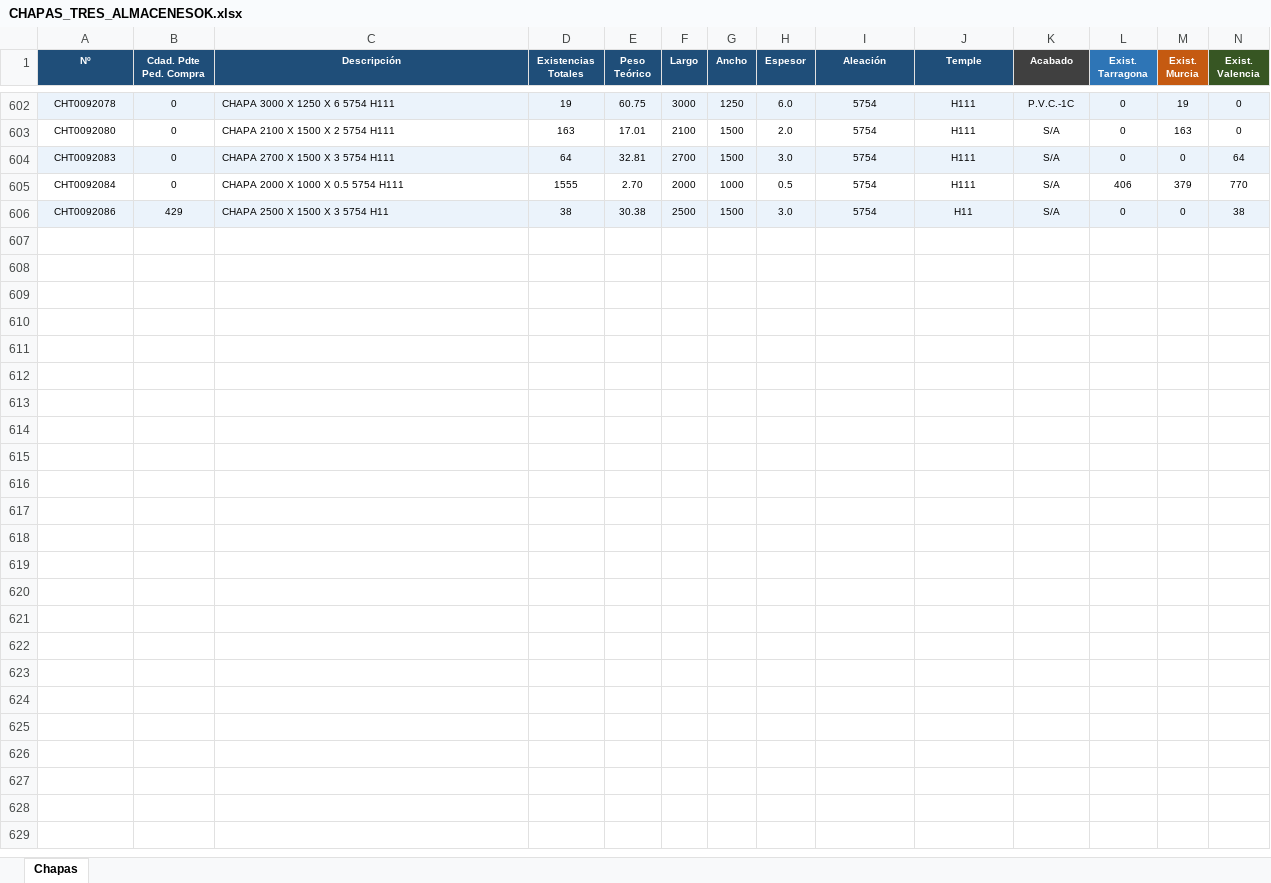
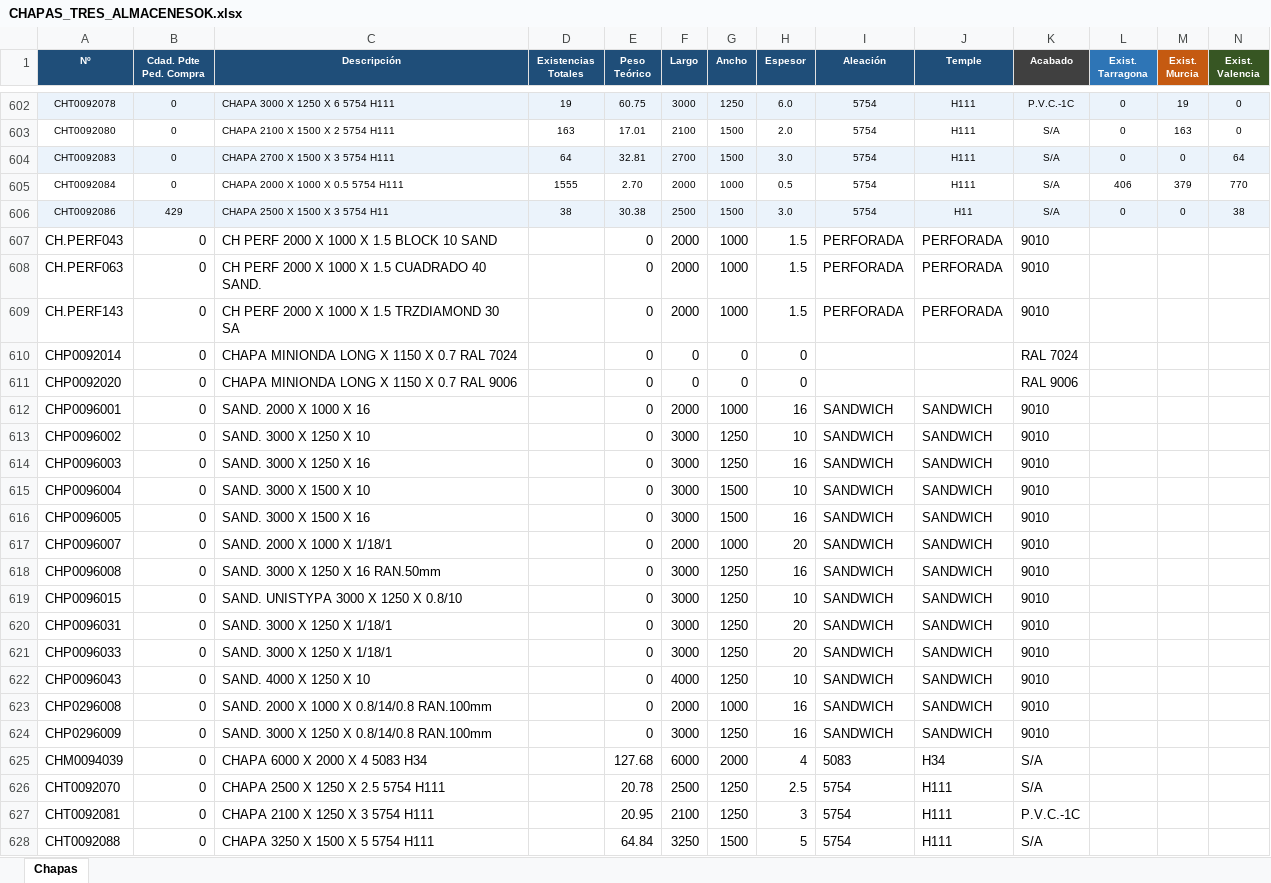
Before and after one commit to afcatalunya/consulta-chapas, an Excel workbook: CHAPAS_TRES_ALMACENESOK.xlsx, sheet Chapas, drawn as a sheet; only a part is shown, gaps mark what is left out; values as stored, in another font and other column widths than the file's, no borders; table styles not drawn; the diff names each change by its address in the sheet, - before the commit and + after, or states it on an @@ line.

Commit message:
Actualización semanal 12/06/2026 - CHAPAS_TRES_ALMACENESOK.xlsx

```diff
--- a/CHAPAS_TRES_ALMACENESOK.xlsx (sheet Chapas)
+++ b/CHAPAS_TRES_ALMACENESOK.xlsx (sheet Chapas)
+row 607: CH.PERF043 | 0 | CH PERF 2000 X 1000 X 1.5 BLOCK 10 SAND |  | 0 | 2000 | 1000 | 1.5 | PERFORADA | PERFORADA | 9010
+row 608: CH.PERF063 | 0 | CH PERF 2000 X 1000 X 1.5 CUADRADO 40 SAND. |  | 0 | 2000 | 1000 | 1.5 | PERFORADA | PERFORADA | 9010
+row 609: CH.PERF143 | 0 | CH PERF 2000 X 1000 X 1.5 TRZDIAMOND 30 SA |  | 0 | 2000 | 1000 | 1.5 | PERFORADA | PERFORADA | 9010
+row 610: CHP0092014 | 0 | CHAPA MINIONDA LONG X 1150 X 0.7 RAL 7024 |  | 0 | 0 | 0 | 0 |  |  | RAL 7024
+row 611: CHP0092020 | 0 | CHAPA MINIONDA LONG X 1150 X 0.7 RAL 9006 |  | 0 | 0 | 0 | 0 |  |  | RAL 9006
+row 612: CHP0096001 | 0 | SAND. 2000 X 1000 X 16 |  | 0 | 2000 | 1000 | 16 | SANDWICH | SANDWICH | 9010
+row 613: CHP0096002 | 0 | SAND. 3000 X 1250 X 10 |  | 0 | 3000 | 1250 | 10 | SANDWICH | SANDWICH | 9010
+row 614: CHP0096003 | 0 | SAND. 3000 X 1250 X 16 |  | 0 | 3000 | 1250 | 16 | SANDWICH | SANDWICH | 9010
+row 615: CHP0096004 | 0 | SAND. 3000 X 1500 X 10 |  | 0 | 3000 | 1500 | 10 | SANDWICH | SANDWICH | 9010
+row 616: CHP0096005 | 0 | SAND. 3000 X 1500 X 16 |  | 0 | 3000 | 1500 | 16 | SANDWICH | SANDWICH | 9010
+row 617: CHP0096007 | 0 | SAND. 2000 X 1000 X 1/18/1 |  | 0 | 2000 | 1000 | 20 | SANDWICH | SANDWICH | 9010
+row 618: CHP0096008 | 0 | SAND. 3000 X 1250 X 16 RAN.50mm |  | 0 | 3000 | 1250 | 16 | SANDWICH | SANDWICH | 9010
+row 619: CHP0096015 | 0 | SAND. UNISTYPA 3000 X 1250 X 0.8/10 |  | 0 | 3000 | 1250 | 10 | SANDWICH | SANDWICH | 9010
+row 620: CHP0096031 | 0 | SAND. 3000 X 1250 X 1/18/1 |  | 0 | 3000 | 1250 | 20 | SANDWICH | SANDWICH | 9010
+row 621: CHP0096033 | 0 | SAND. 3000 X 1250 X 1/18/1 |  | 0 | 3000 | 1250 | 20 | SANDWICH | SANDWICH | 9010
+row 622: CHP0096043 | 0 | SAND. 4000 X 1250 X 10 |  | 0 | 4000 | 1250 | 10 | SANDWICH | SANDWICH | 9010
+row 623: CHP0296008 | 0 | SAND. 2000 X 1000 X 0.8/14/0.8 RAN.100mm |  | 0 | 2000 | 1000 | 16 | SANDWICH | SANDWICH | 9010
+row 624: CHP0296009 | 0 | SAND. 3000 X 1250 X 0.8/14/0.8 RAN.100mm |  | 0 | 3000 | 1250 | 16 | SANDWICH | SANDWICH | 9010
+row 625: CHM0094039 | 0 | CHAPA 6000 X 2000 X 4 5083 H34 |  | 127.68 | 6000 | 2000 | 4 | 5083 | H34 | S/A
+row 626: CHT0092070 | 0 | CHAPA 2500 X 1250 X 2.5 5754 H111 |  | 20.78 | 2500 | 1250 | 2.5 | 5754 | H111 | S/A
+row 627: CHT0092081 | 0 | CHAPA 2100 X 1250 X 3 5754 H111 |  | 20.95 | 2100 | 1250 | 3 | 5754 | H111 | P.V.C.-1C
+row 628: CHT0092088 | 0 | CHAPA 3250 X 1500 X 5 5754 H111 |  | 64.84 | 3250 | 1500 | 5 | 5754 | H111 | S/A
```
